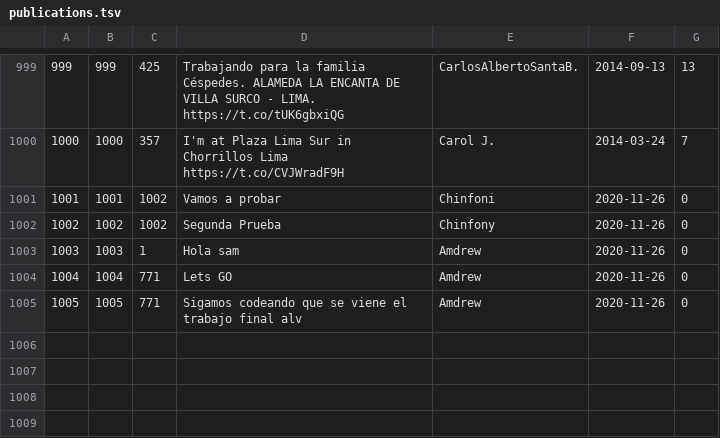
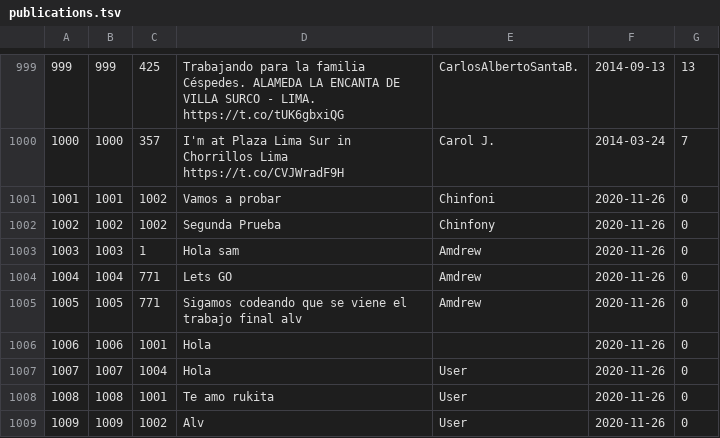
Before and after one commit to symphony701/SX31_201924261_20191d998, a TSV file: TrabajoFinal/publications.tsv, drawn as a sheet; only a part is shown, gaps mark what is left out; the diff names each change by its address in the sheet, - before the commit and + after, or states it on an @@ line.

```diff
--- a/TrabajoFinal/publications.tsv
+++ b/TrabajoFinal/publications.tsv
+row 1006: 1006 | 1006 | 1001 | Hola |  | 2020-11-26 | 0
+row 1007: 1007 | 1007 | 1004 | Hola | User | 2020-11-26 | 0
+row 1008: 1008 | 1008 | 1001 | Te amo rukita | User | 2020-11-26 | 0
+row 1009: 1009 | 1009 | 1002 | Alv | User | 2020-11-26 | 0
```
Also changed, not shown: TrabajoFinal/comment.tsv, TrabajoFinal/users.tsv, 20 other files.
